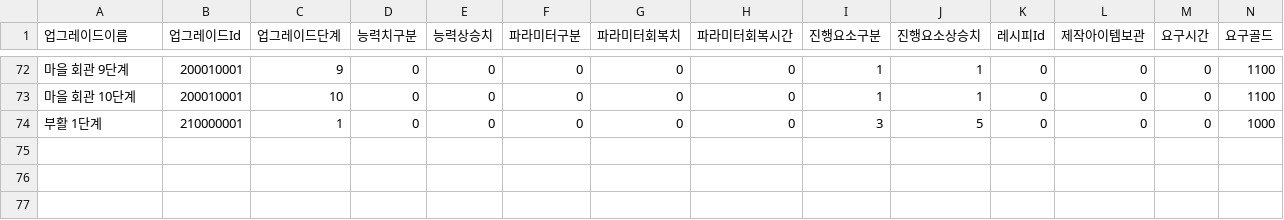
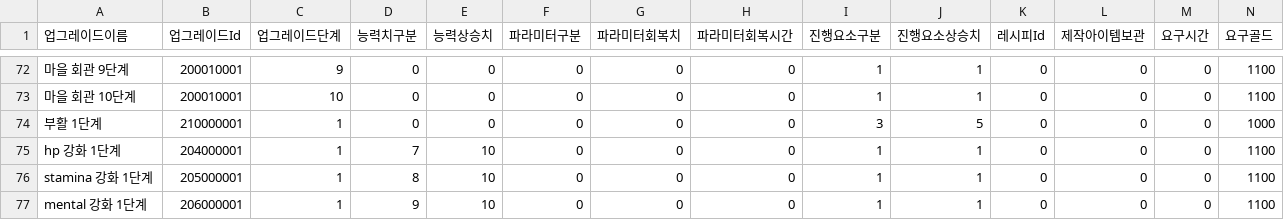
Before and after one commit to HAGU-G/Team-Lost-Vikings, a CSV file: Assets/DataTable/UpgradeTable.csv, drawn as a sheet; only a part is shown, gaps mark what is left out; rows hold the shown columns only; the diff names each change by its address in the sheet, - before the commit and + after, or states it on an @@ line.

Commit message:
- 파라미터 강화 건물 추가 - 테스트를 위한 건물, 업그레이드 테이블 수정 - 건축 모드 버튼 색깔 수정

```diff
--- a/Assets/DataTable/UpgradeTable.csv
+++ b/Assets/DataTable/UpgradeTable.csv
+row 75: hp 강화 1단계 | 204000001 | 1 | 7 | 10 | 0 | 0 | 0 | 1 | 1 | 0 | 0 | 0 | 1100
+row 76: stamina 강화 1단계 | 205000001 | 1 | 8 | 10 | 0 | 0 | 0 | 1 | 1 | 0 | 0 | 0 | 1100
+row 77: mental 강화 1단계 | 206000001 | 1 | 9 | 10 | 0 | 0 | 0 | 1 | 1 | 0 | 0 | 0 | 1100
```
Also changed, not shown: Assets/DataTable/BuildingTable.csv, 8 other files.
